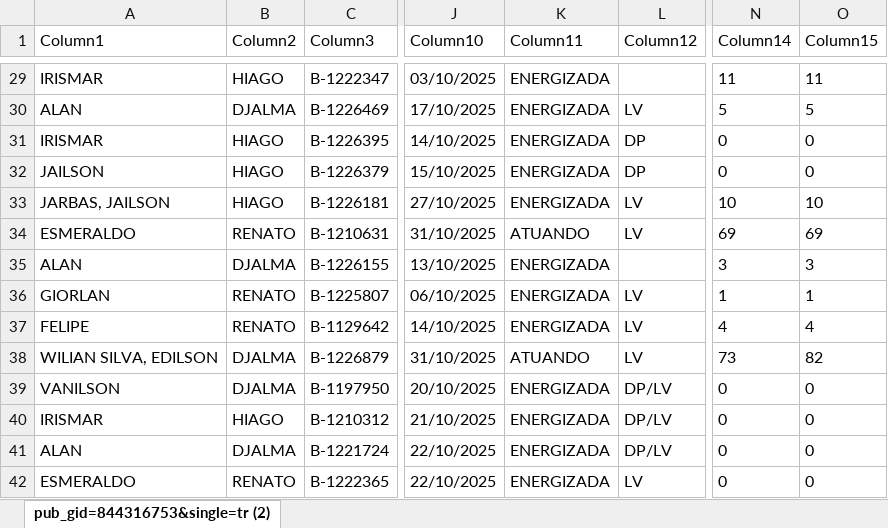
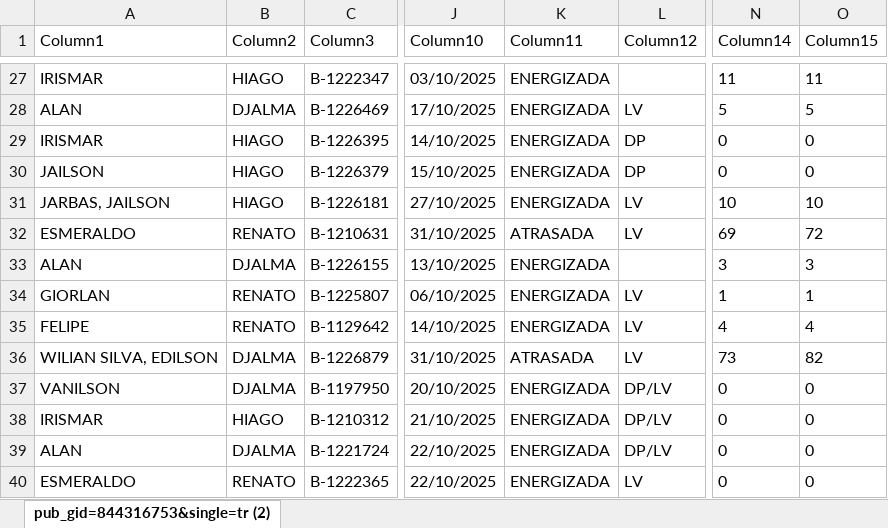
Before and after one commit to joaovctdev/ProgramacaoNortetech, an Excel workbook: PROGRAMACAO - OUTUBRO.xlsx, sheet pub_gid=844316753&single=tr (2), drawn as a sheet; only a part is shown, gaps mark what is left out; values as stored, in another font and other column widths than the file's, no borders; table styles not drawn; addresses are those after the commit; the diff covers the shown part only; the diff names each change by its address in the sheet, - before the commit and + after, or states it on an @@ line.

```diff
--- a/PROGRAMACAO - OUTUBRO.xlsx (sheet pub_gid=844316753&single=tr (2))
+++ b/PROGRAMACAO - OUTUBRO.xlsx (sheet pub_gid=844316753&single=tr (2))
-K32 (Column11): ATUANDO
+K32 (Column11): ATRASADA
-O32 (Column15): 69
+O32 (Column15): 72
-K36 (Column11): ATUANDO
+K36 (Column11): ATRASADA
```
Also changed, not shown: 7 added rows, 4 removed rows and 20 edited cells elsewhere in this sheet, 2 other files.
